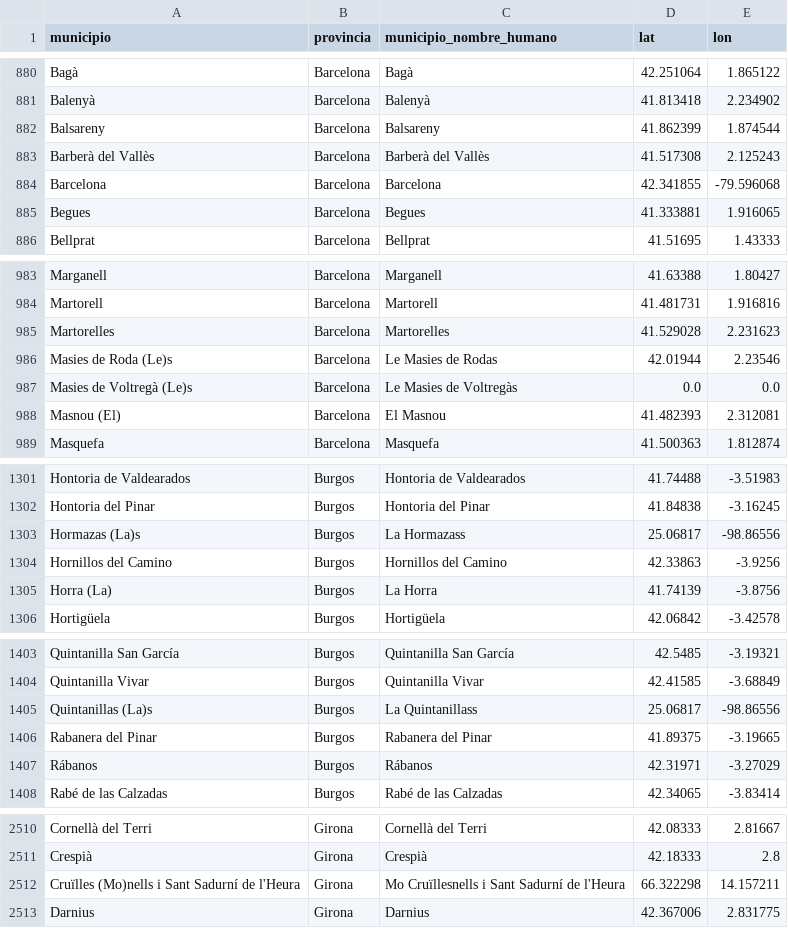
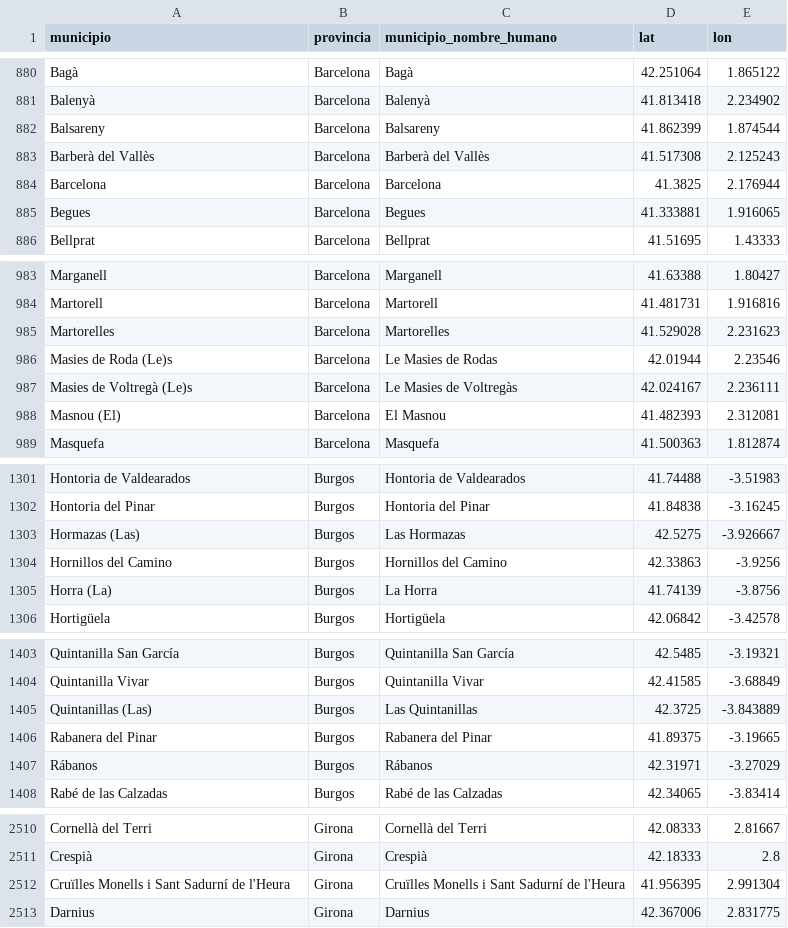
Before and after one commit to mvarona/TFM_MUINBDES, a CSV file: Data/provincias_municipios_nombres_humanos_geocoded.csv, drawn as a sheet; only a part is shown, gaps mark what is left out; the diff covers the shown part only.

```diff
--- a/Data/provincias_municipios_nombres_humanos_geocoded.csv
+++ b/Data/provincias_municipios_nombres_humanos_geocoded.csv
@@ -883,3 +883,3 @@ Balsareny,Barcelona,Balsareny,41.862399,1.874544
 Barberà del Vallès,Barcelona,Barberà del Vallès,41.517308,2.125243
-Barcelona,Barcelona,Barcelona,42.341855,-79.596068
+Barcelona,Barcelona,Barcelona,41.3825,2.176944
 Begues,Barcelona,Begues,41.333881,1.916065
@@ -986,3 +986,3 @@ Martorelles,Barcelona,Martorelles,41.529028,2.231623
 Masies de Roda (Le)s,Barcelona,Le Masies de Rodas,42.01944,2.23546
-Masies de Voltregà (Le)s,Barcelona,Le Masies de Voltregàs,0.0,0.0
+Masies de Voltregà (Le)s,Barcelona,Le Masies de Voltregàs,42.024167,2.236111
 Masnou (El),Barcelona,El Masnou,41.482393,2.312081
@@ -1302,3 +1302,3 @@ Hontoria de Valdearados,Burgos,Hontoria de Valdearados,41.74488,-3.51983
 Hontoria del Pinar,Burgos,Hontoria del Pinar,41.84838,-3.16245
-Hormazas (La)s,Burgos,La Hormazass,25.06817,-98.86556
+Hormazas (Las),Burgos,Las Hormazas,42.5275,-3.926667
 Hornillos del Camino,Burgos,Hornillos del Camino,42.33863,-3.9256
@@ -1404,3 +1404,3 @@ Quintanilla San García,Burgos,Quintanilla San García,42.5485,-3.19321
 Quintanilla Vivar,Burgos,Quintanilla Vivar,42.41585,-3.68849
-Quintanillas (La)s,Burgos,La Quintanillass,25.06817,-98.86556
+Quintanillas (Las),Burgos,Las Quintanillas,42.3725,-3.843889
 Rabanera del Pinar,Burgos,Rabanera del Pinar,41.89375,-3.19665
@@ -2511,3 +2511,3 @@ Cornellà del Terri,Girona,Cornellà del Terri,42.08333,2.81667
 Crespià,Girona,Crespià,42.18333,2.8
-Cruïlles (Mo)nells i Sant Sadurní de l'Heura,Girona,Mo Cruïllesnells i Sant Sadurní de l'Heura,66.322298,14.157211
+Cruïlles Monells i Sant Sadurní de l'Heura,Girona,Cruïlles Monells i Sant Sadurní de l'Heura,41.956395,2.991304
 Darnius,Girona,Darnius,42.367006,2.831775
```
Also changed, not shown: 15 edited cells elsewhere in this file, Data/provincias_municipios.csv, Data/provincias_municipios_nombres_humanos.csv, 1 other file.
